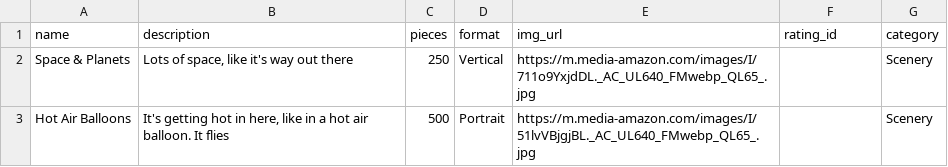
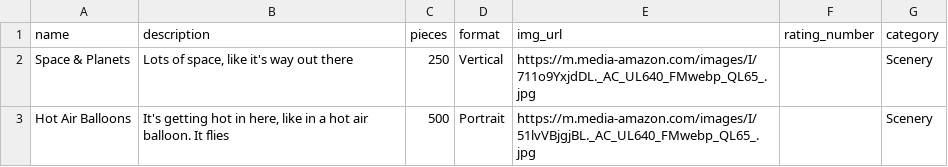
Before and after one commit to nikmck22/capstone-puzzle-backend, a CSV file: lib/seeds/puzzles_info.csv, drawn as a sheet; only a part is shown.

Commit message:
remove Ratings table and rating_ids

```diff
--- a/lib/seeds/puzzles_info.csv
+++ b/lib/seeds/puzzles_info.csv
@@ -1,2 +1,2 @@
-name,description,pieces,format,img_url,rating_id,category
+name,description,pieces,format,img_url,rating_number,category
 Space & Planets,"Lots of space, like it's way out there",250,Vertical ,https://m.media-amazon.com/images/I/711o9YxjdDL._AC_UL640_FMwebp_QL65_.jpg,,Scenery
```
Also changed, not shown: 11 other files.
